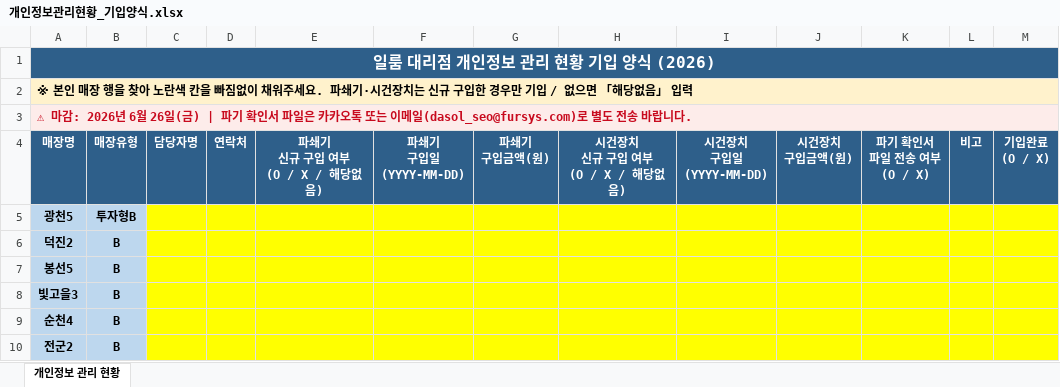
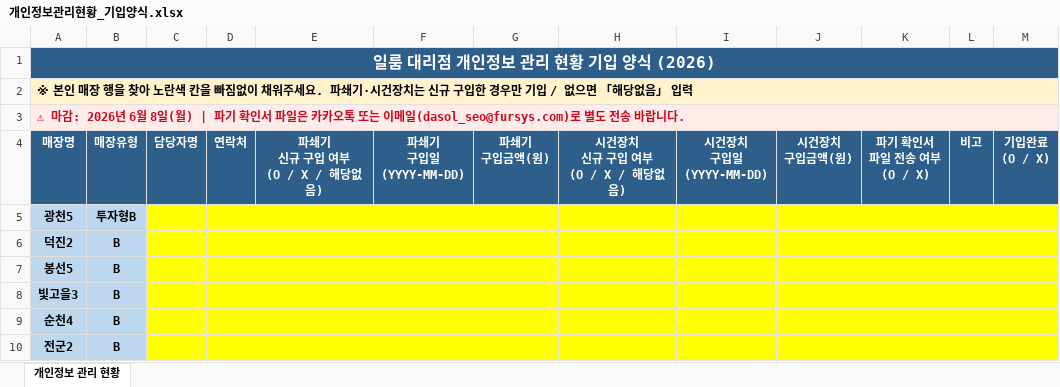
Before and after one commit to dasolseo-ship-it/iloom-workspace, an Excel workbook: 00-inbox/개인정보관리현황_기입양식.xlsx, sheet 개인정보 관리 현황, drawn as a sheet; only a part is shown; values as stored, in another font and other column widths than the file's, no borders; the diff names each change by its address in the sheet, - before the commit and + after, or states it on an @@ line.

```diff
--- a/00-inbox/개인정보관리현황_기입양식.xlsx (sheet 개인정보 관리 현황)
+++ b/00-inbox/개인정보관리현황_기입양식.xlsx (sheet 개인정보 관리 현황)
-A3: …6월 26일(금) | 파기…
+A3: …6월 8일(월) | 파기…
```
